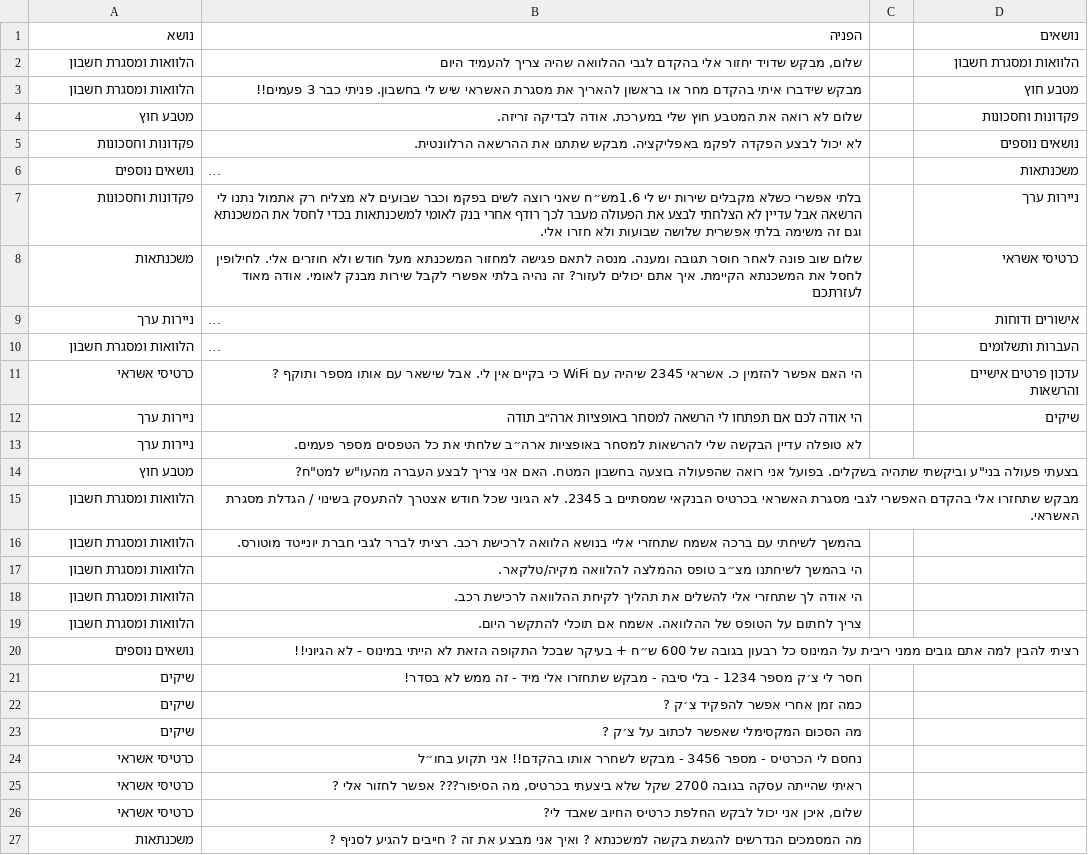
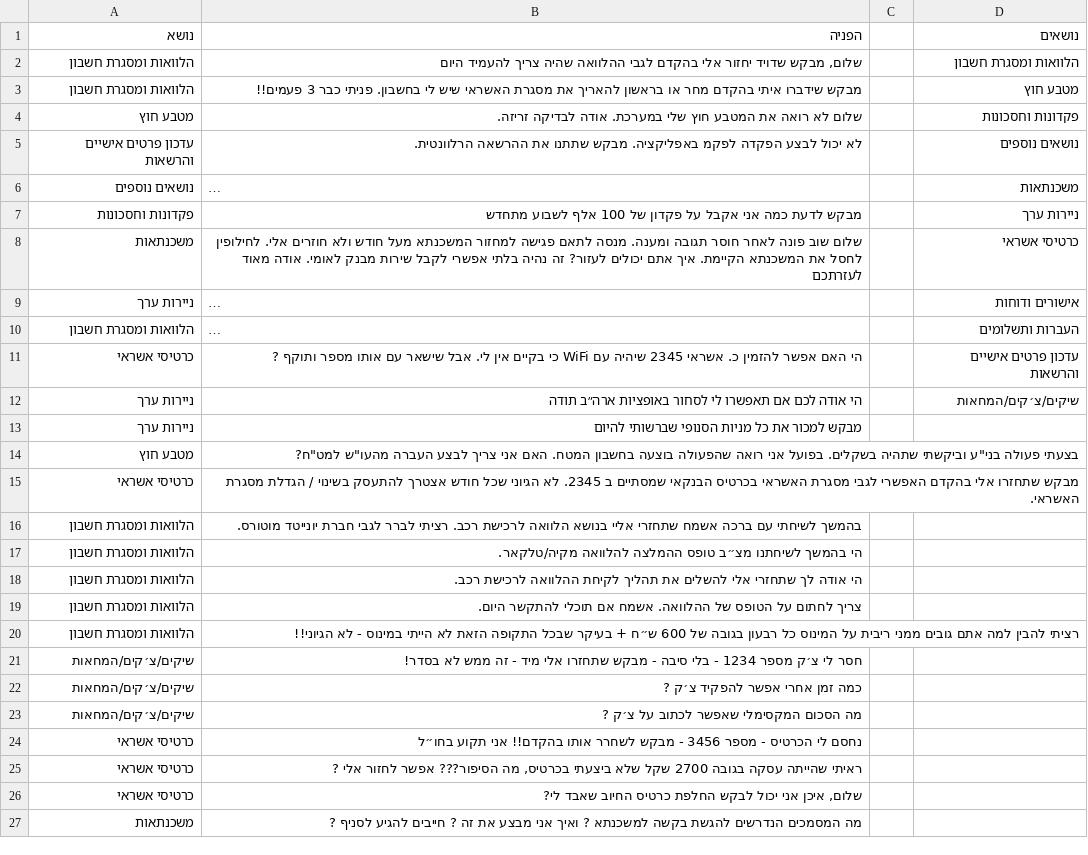
Before and after one commit to gilinachum/LLM-hebrew-classification, a CSV file: dataset/bank.csv, drawn as a sheet; only a part is shown; long unchanged cells end in …; the diff covers the shown part only; the diff names each change by its address in the sheet, - before the commit and + after, or states it on an @@ line.

```diff
--- a/dataset/bank.csv
+++ b/dataset/bank.csv
-A5: פקדונות וחסכונות
+A5: עדכון פרטים אישיים והרשאות
-B7: בלתי אפשרי כשלא מקבלים שירות יש לי 1.6מש״ח שאני רוצה לשים בפקמ וכבר שבועים לא מצליח רק אתמול נתנו לי הרשאה אבל עדיין לא הצלחתי לבצע את הפעולה מעבר לכך רודף אחרי בנק לאומי למשכנתאות בכדי לחסל את המשכנתא וגם זה משימה בלתי אפשרית שלושה שבועות ולא חזרו אלי.
+B7: מבקש לדעת כמה אני אקבל על פקדון של 100 אלף לשבוע מתחדש
-B12: …לכם אם תפתחו לי הרשאה למסחר באופציות ארה״ב…
+B12: …לכם אם תאפשרו לי לסחור באופציות ארה״ב…
-D12: שיקים
+D12: שיקים/צ׳קים/המחאות
-B13: לא טופלה עדיין הבקשה שלי להרשאות למסחר באופציות ארה״ב שלחתי את כל הטפסים מספר פעמים.
+B13: מבקש למכור את כל מניות הסנופי שברשותי להיום
-A15: הלוואות ומסגרת חשבון
+A15: כרטיסי אשראי
-A20: נושאים נוספים
+A20: הלוואות ומסגרת חשבון
-A21:A23: שיקים
+A21:A23: שיקים/צ׳קים/המחאות
```
Also changed, not shown: 14 added rows and 8 edited cells elsewhere in this file, results.csv, 2 other files.
